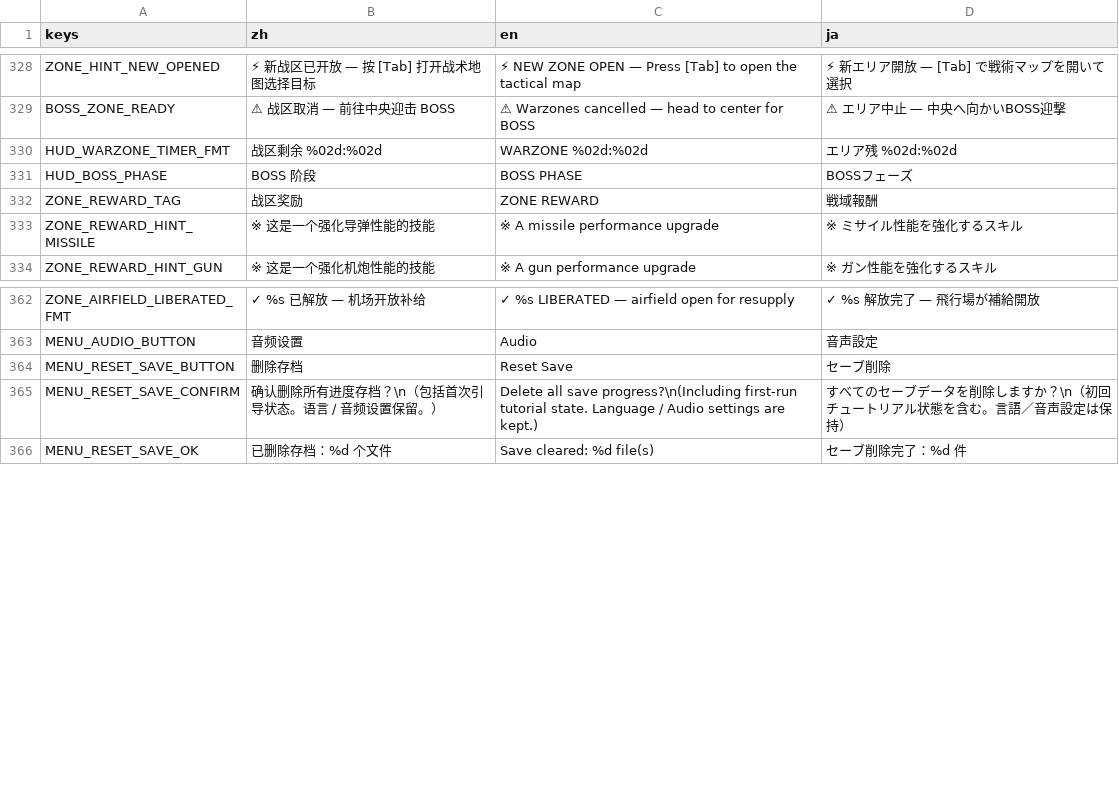
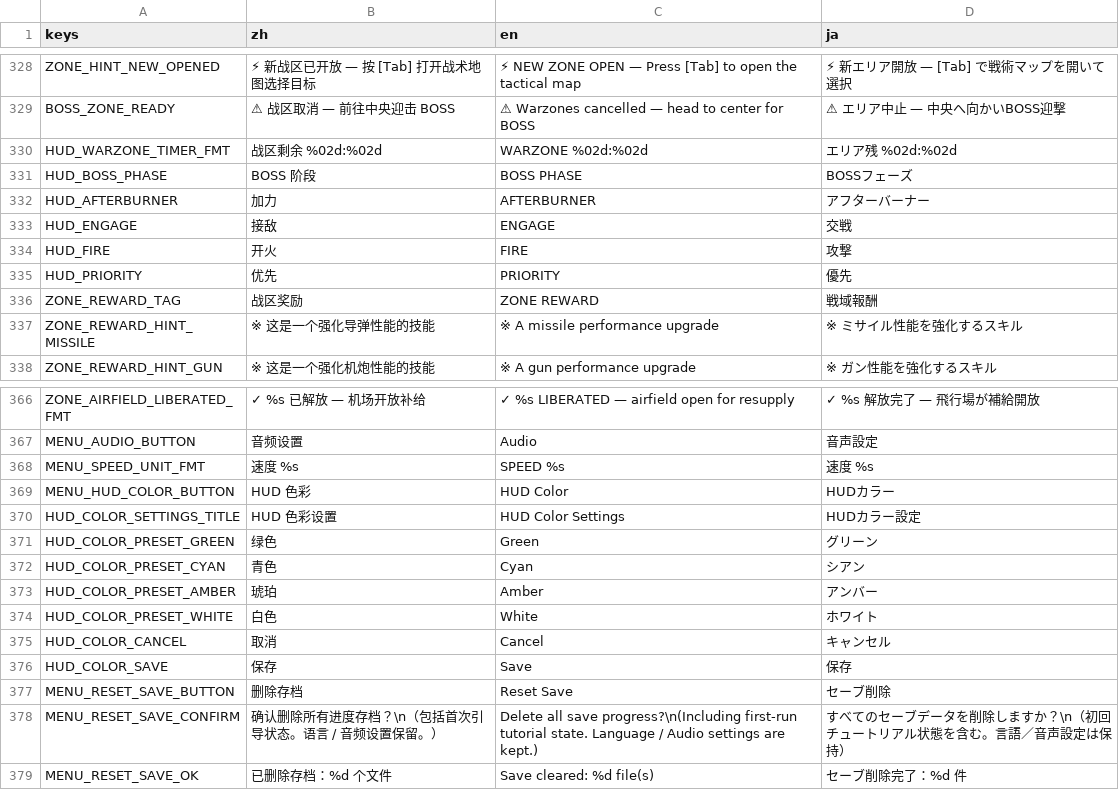
Before and after one commit to ppeerrmsk/AGL, a CSV file: i18n/translations.csv, drawn as a sheet; only a part is shown, gaps mark what is left out; the diff names each change by its address in the sheet, - before the commit and + after, or states it on an @@ line.

```diff
--- a/i18n/translations.csv
+++ b/i18n/translations.csv
+row 332: HUD_AFTERBURNER | 加力 | AFTERBURNER | アフターバーナー
+row 333: HUD_ENGAGE | 接敌 | ENGAGE | 交戦
+row 334: HUD_FIRE | 开火 | FIRE | 攻撃
+row 335: HUD_PRIORITY | 优先 | PRIORITY | 優先
+row 368: MENU_SPEED_UNIT_FMT | 速度 %s | SPEED %s | 速度 %s
+row 369: MENU_HUD_COLOR_BUTTON | HUD 色彩 | HUD Color | HUDカラー
+row 370: HUD_COLOR_SETTINGS_TITLE | HUD 色彩设置 | HUD Color Settings | HUDカラー設定
+row 371: HUD_COLOR_PRESET_GREEN | 绿色 | Green | グリーン
+row 372: HUD_COLOR_PRESET_CYAN | 青色 | Cyan | シアン
+row 373: HUD_COLOR_PRESET_AMBER | 琥珀 | Amber | アンバー
+row 374: HUD_COLOR_PRESET_WHITE | 白色 | White | ホワイト
+row 375: HUD_COLOR_CANCEL | 取消 | Cancel | キャンセル
+row 376: HUD_COLOR_SAVE | 保存 | Save | 保存
```
Also changed, not shown: 38 other files.
